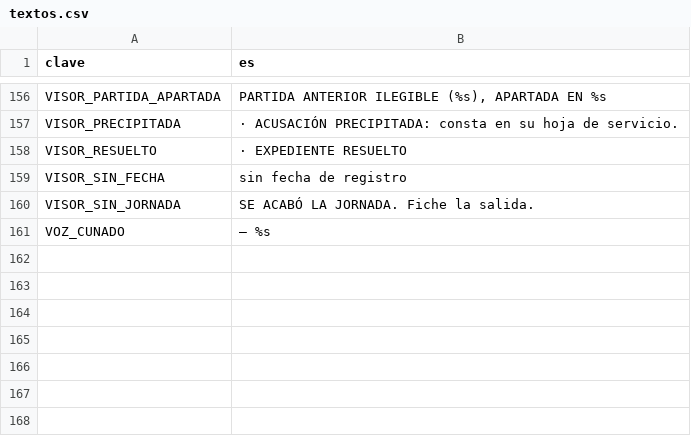
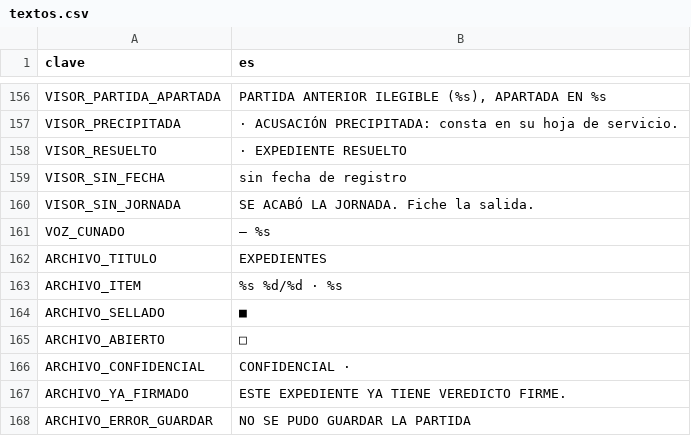
Before and after one commit to eGurucharri/expediente-legado, a CSV file: godot/datos/textos.csv, drawn as a sheet; only a part is shown, gaps mark what is left out; the diff names each change by its address in the sheet, - before the commit and + after, or states it on an @@ line.

Commit message:
feat: navegar por los ocho expedientes y respetar las firmas (#77)

```diff
--- a/godot/datos/textos.csv
+++ b/godot/datos/textos.csv
+row 162: ARCHIVO_TITULO | EXPEDIENTES
+row 163: ARCHIVO_ITEM | %s %d/%d · %s
+row 164: ARCHIVO_SELLADO | ■
+row 165: ARCHIVO_ABIERTO | □
+row 166: ARCHIVO_CONFIDENCIAL | CONFIDENCIAL ·
+row 167: ARCHIVO_YA_FIRMADO | ESTE EXPEDIENTE YA TIENE VEREDICTO FIRME.
+row 168: ARCHIVO_ERROR_GUARDAR | NO SE PUDO GUARDAR LA PARTIDA
```
Also changed, not shown: 3 other files.
